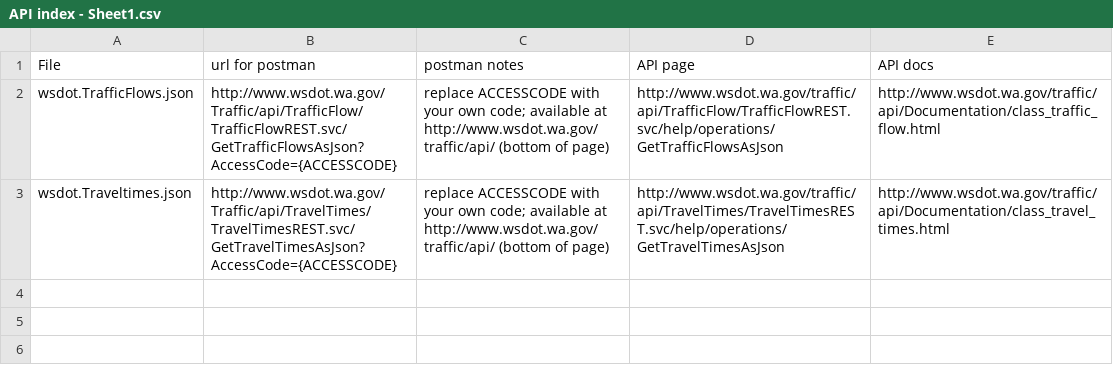
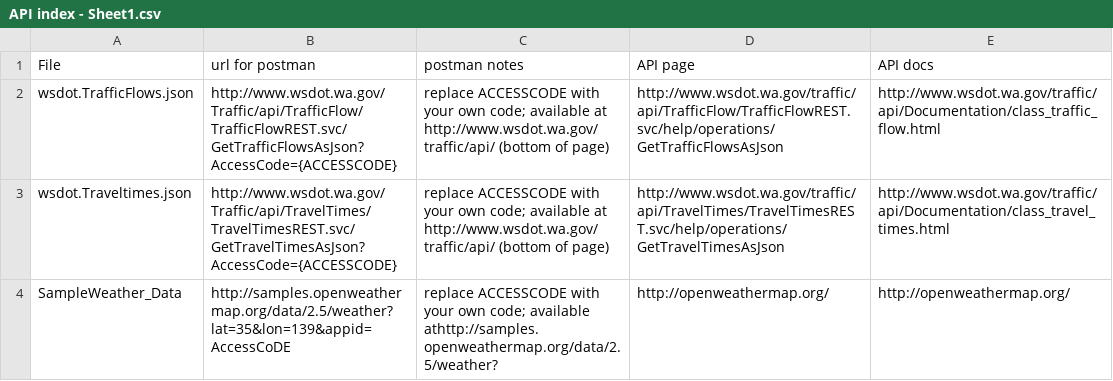
Before and after one commit to Data4Democracy/democratizing_weather_data, a CSV file: democratizing_weather_data/streaming/APIs/API index - Sheet1.csv, drawn as a sheet; the diff names each change by its address in the sheet, - before the commit and + after, or states it on an @@ line.

Commit message:
Added Weather API data

```diff
--- a/democratizing_weather_data/streaming/APIs/API index - Sheet1.csv
+++ b/democratizing_weather_data/streaming/APIs/API index - Sheet1.csv
+row 4: SampleWeather_Data | http://samples.openweathermap.org/data/2.5/weather?lat=35&lon=139&appid=AccessCoDE | replace ACCESSCODE with your own code; available athttp://samples.openweathermap.org/data/2.5/weather? | http://openweathermap.org/ | http://openweathermap.org/
```
Also changed, not shown: 1 other file.
